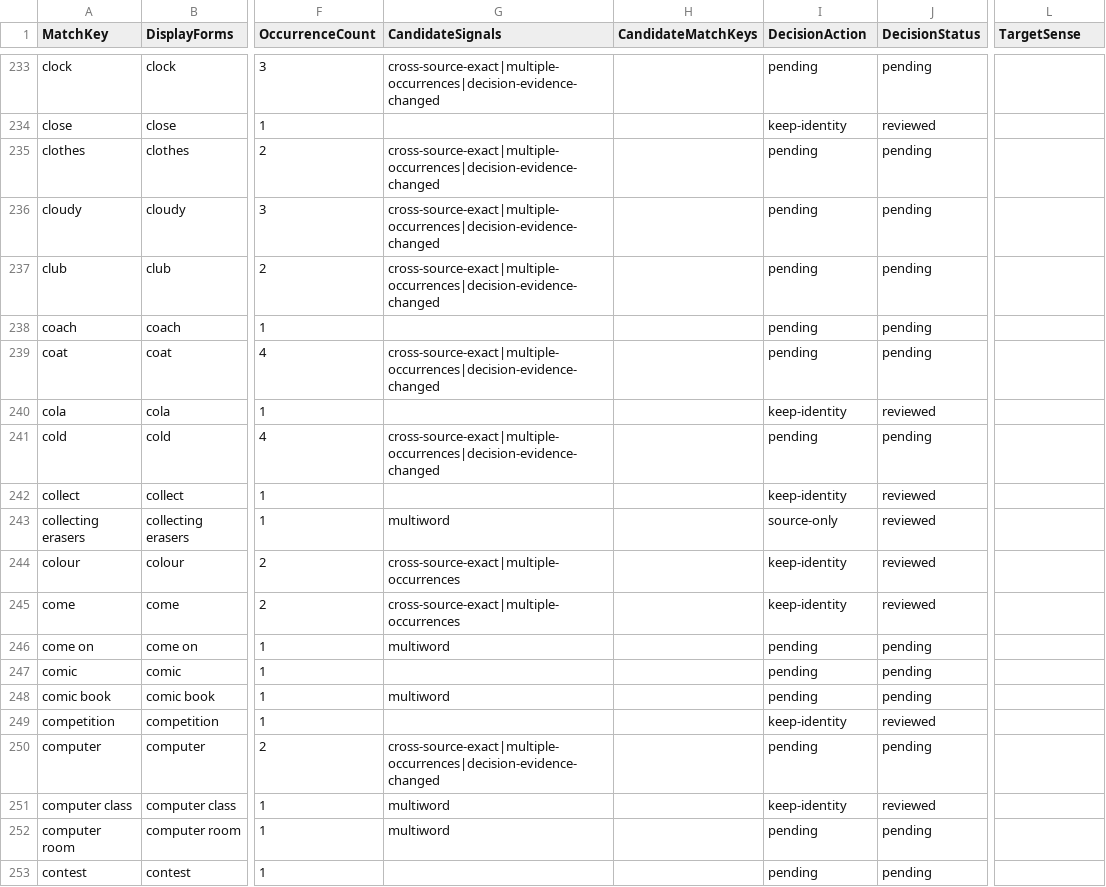
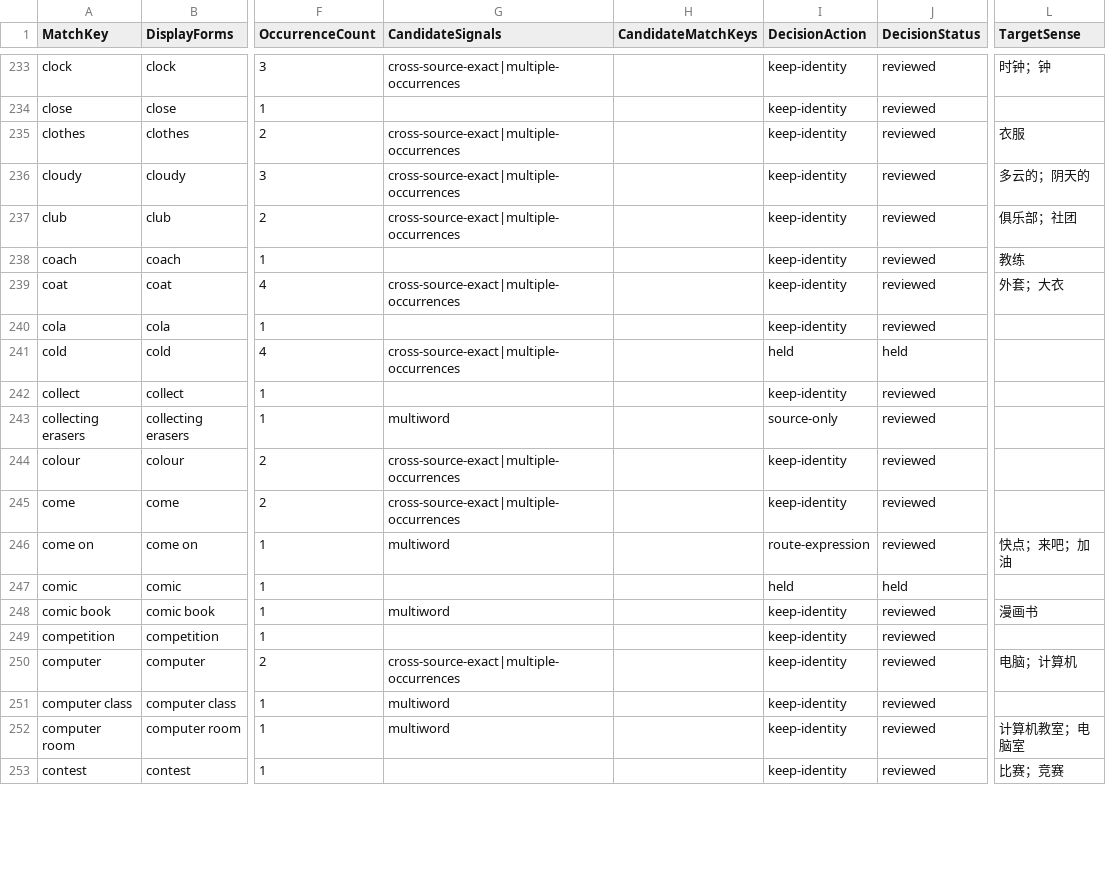
Before and after one commit to whisper-wind17/English, a CSV file: anki/klose/third_party_vocabulary/staging/surface_candidates.csv, drawn as a sheet; only a part is shown, gaps mark what is left out; the diff covers the shown part only; the diff names each change by its address in the sheet, - before the commit and + after, or states it on an @@ line.

```diff
--- a/anki/klose/third_party_vocabulary/staging/surface_candidates.csv
+++ b/anki/klose/third_party_vocabulary/staging/surface_candidates.csv
-G233 (CandidateSignals): cross-source-exact|multiple-occurrences|decision-evidence-changed
+G233 (CandidateSignals): cross-source-exact|multiple-occurrences
-I233 (DecisionAction): pending
+I233 (DecisionAction): keep-identity
-J233 (DecisionStatus): pending
+J233 (DecisionStatus): reviewed
-L233 (TargetSense): (empty)
+L233 (TargetSense): 时钟；钟
-G235:G237 (CandidateSignals): cross-source-exact|multiple-occurrences|decision-evidence-changed
+G235:G237 (CandidateSignals): cross-source-exact|multiple-occurrences
-I235:I239 (DecisionAction): pending
+I235:I239 (DecisionAction): keep-identity
-J235:J239 (DecisionStatus): pending
+J235:J239 (DecisionStatus): reviewed
-L235 (TargetSense): (empty)
+L235 (TargetSense): 衣服
-L236 (TargetSense): (empty)
+L236 (TargetSense): 多云的；阴天的
-L237 (TargetSense): (empty)
+L237 (TargetSense): 俱乐部；社团
-L238 (TargetSense): (empty)
+L238 (TargetSense): 教练
-G239 (CandidateSignals): cross-source-exact|multiple-occurrences|decision-evidence-changed
+G239 (CandidateSignals): cross-source-exact|multiple-occurrences
-L239 (TargetSense): (empty)
+L239 (TargetSense): 外套；大衣
-G241 (CandidateSignals): cross-source-exact|multiple-occurrences|decision-evidence-changed
+G241 (CandidateSignals): cross-source-exact|multiple-occurrences
-I241 (DecisionAction): pending
+I241 (DecisionAction): held
-J241 (DecisionStatus): pending
+J241 (DecisionStatus): held
-I246 (DecisionAction): pending
+I246 (DecisionAction): route-expression
-J246 (DecisionStatus): pending
+J246 (DecisionStatus): reviewed
-L246 (TargetSense): (empty)
+L246 (TargetSense): 快点；来吧；加油
-I247 (DecisionAction): pending
+I247 (DecisionAction): held
-J247 (DecisionStatus): pending
+J247 (DecisionStatus): held
-I248 (DecisionAction): pending
+I248 (DecisionAction): keep-identity
-J248 (DecisionStatus): pending
+J248 (DecisionStatus): reviewed
-L248 (TargetSense): (empty)
+L248 (TargetSense): 漫画书
-G250 (CandidateSignals): cross-source-exact|multiple-occurrences|decision-evidence-changed
+G250 (CandidateSignals): cross-source-exact|multiple-occurrences
-I250 (DecisionAction): pending
+I250 (DecisionAction): keep-identity
-J250 (DecisionStatus): pending
+J250 (DecisionStatus): reviewed
-L250 (TargetSense): (empty)
+L250 (TargetSense): 电脑；计算机
-I252:I253 (DecisionAction): pending
+I252:I253 (DecisionAction): keep-identity
-J252:J253 (DecisionStatus): pending
+J252:J253 (DecisionStatus): reviewed
-L252 (TargetSense): (empty)
+L252 (TargetSense): 计算机教室；电脑室
-L253 (TargetSense): (empty)
+L253 (TargetSense): 比赛；竞赛
```
Also changed, not shown: 68 edited cells elsewhere in this file, anki/klose/third_party_vocabulary/review/identity_decisions.csv, anki/klose/third_party_vocabulary/staging/unified_vocabulary_preview.csv, 3 other files.
